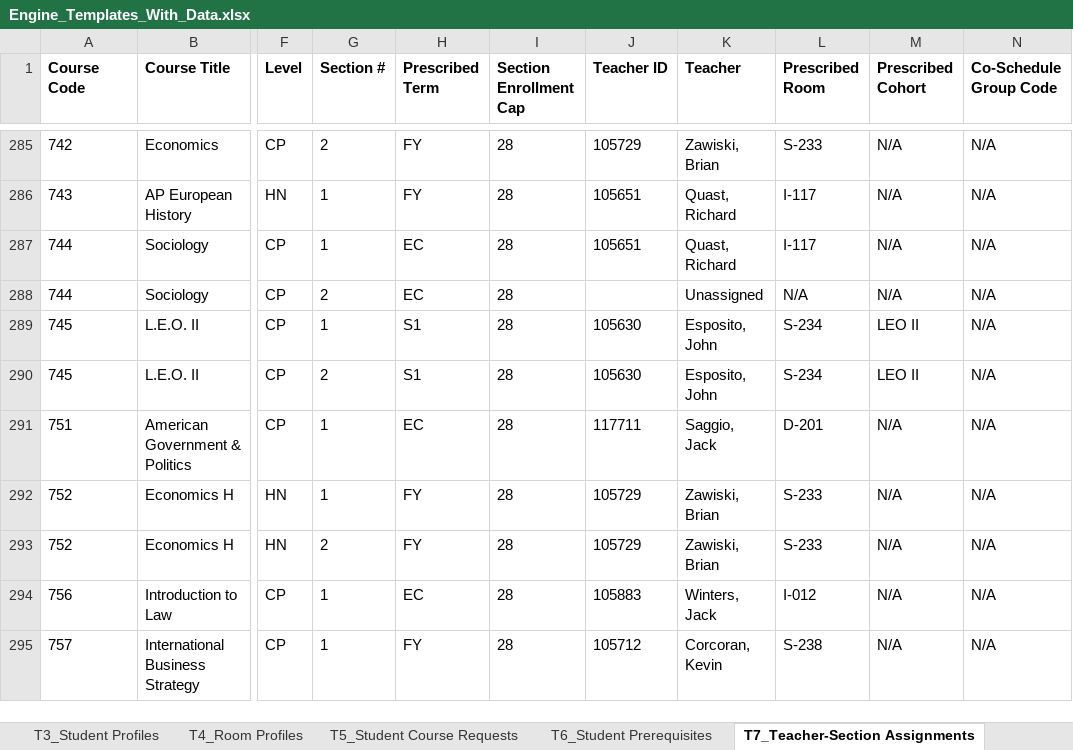
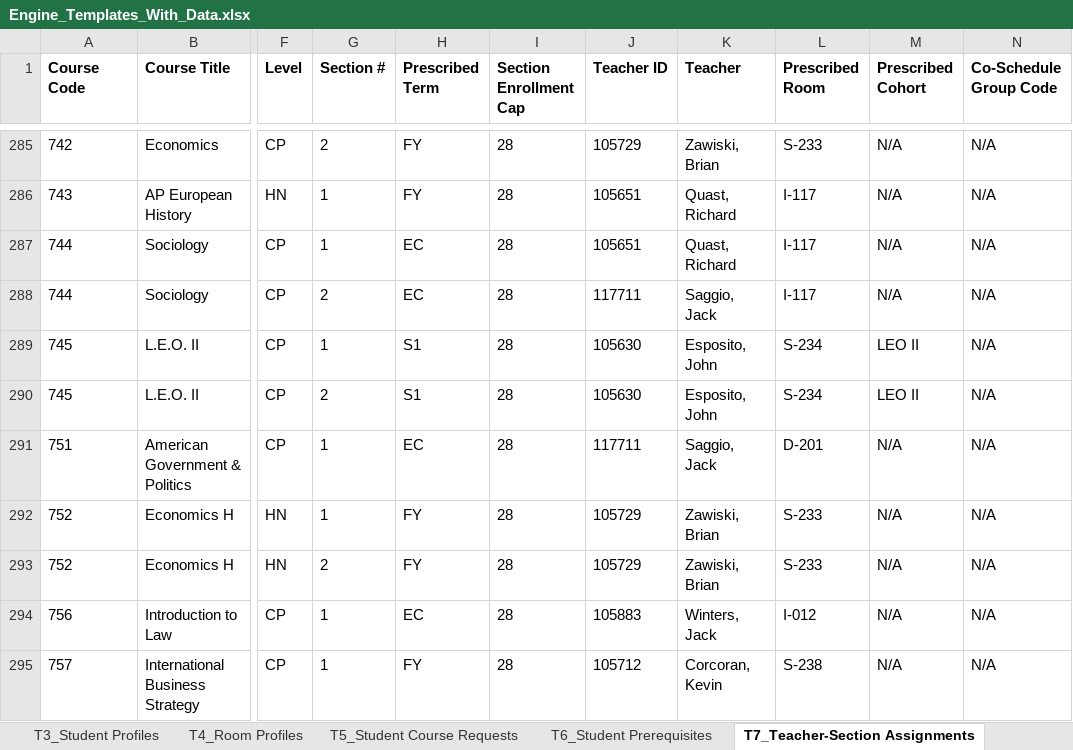
Before and after one commit to jciofalopowerllc-stack/sat-course, an Excel workbook: Engine_Templates_With_Data.xlsx, sheet T7_Teacher-Section Assignments, drawn as a sheet; only a part is shown, gaps mark what is left out; values as stored, in another font and other column widths than the file's, no borders; the diff names each change by its address in the sheet, - before the commit and + after, or states it on an @@ line.

```diff
--- a/Engine_Templates_With_Data.xlsx (sheet T7_Teacher-Section Assignments)
+++ b/Engine_Templates_With_Data.xlsx (sheet T7_Teacher-Section Assignments)
-J288 (Teacher ID): (empty)
+J288 (Teacher ID): 117711
-K288 (Teacher): Unassigned
+K288 (Teacher): Saggio, Jack
-L288 (Prescribed Room): N/A
+L288 (Prescribed Room): I-117
```
